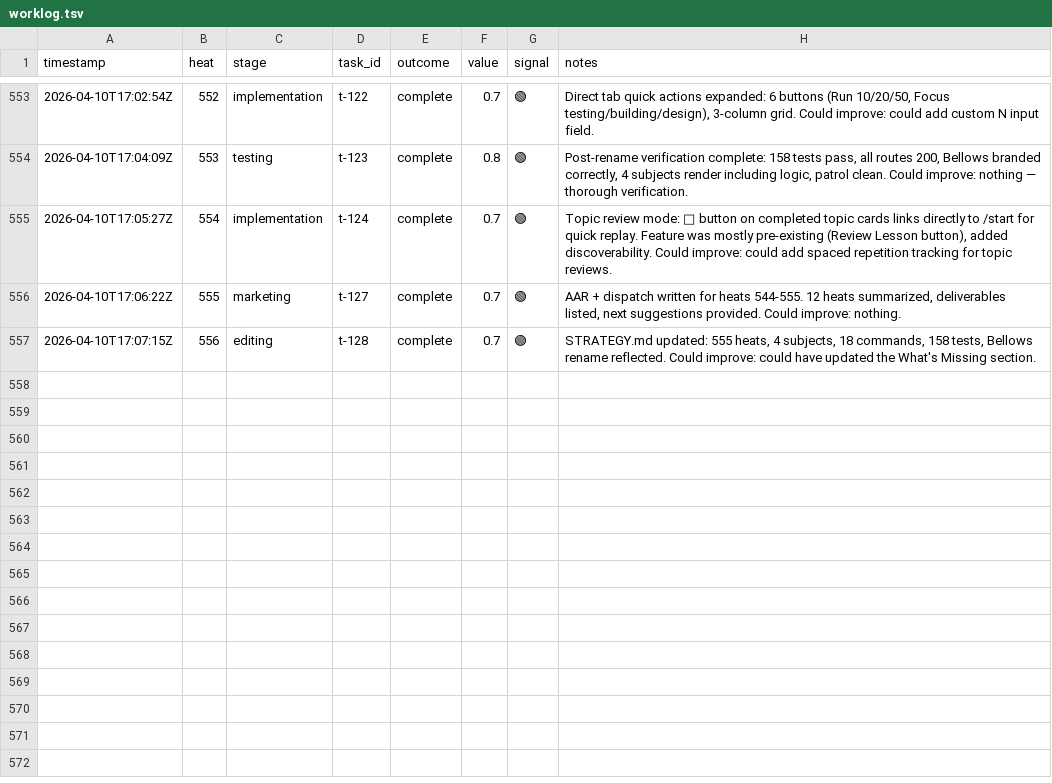
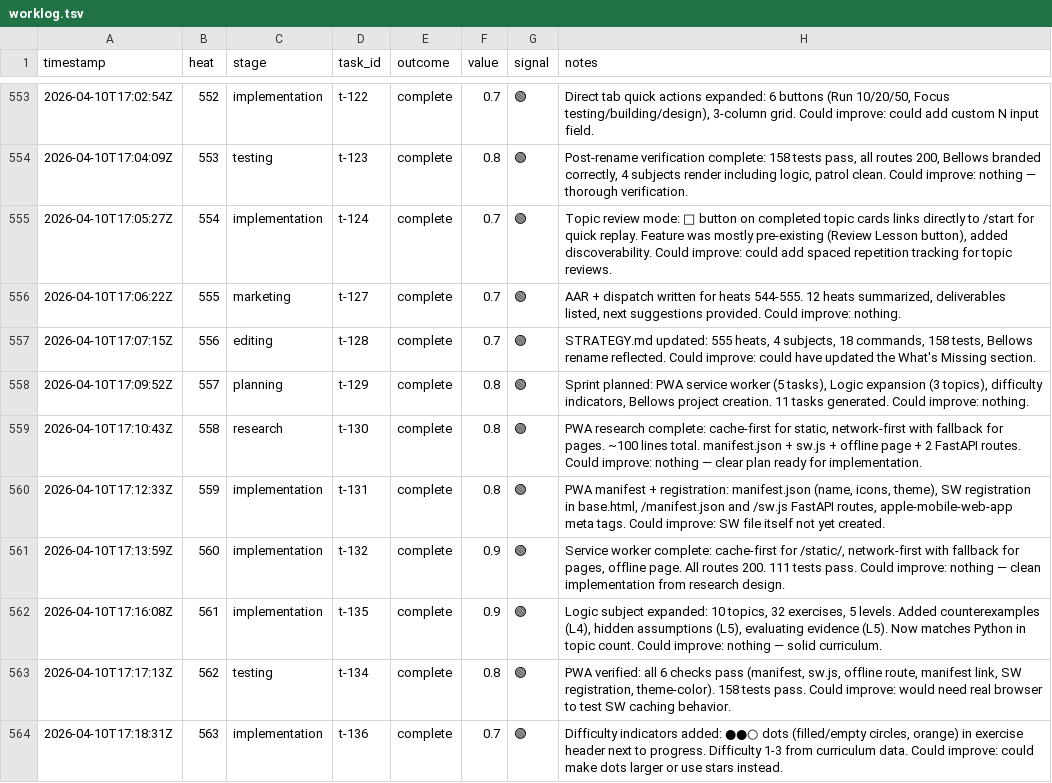
Before and after one commit to mangeshgupte/smithy2, a TSV file: worklog.tsv, drawn as a sheet; only a part is shown, gaps mark what is left out.

Commit message:
[marketing] Sprint complete. AAR written. Handoff saved. PWA + Logic + difficulty indicators done.

```diff
--- a/worklog.tsv
+++ b/worklog.tsv
@@ -557 +557,8 @@ timestamp	heat	stage	task_id	outcome	value	signal	notes
 2026-04-10T17:07:15Z	556	editing	t-128	complete	0.7	🟢	STRATEGY.md updated: 555 heats, 4 subjects, 18 commands, 158 tests, Bellows rename reflected. Could improve: could have updated the What's Missing section.
+2026-04-10T17:09:52Z	557	planning	t-129	complete	0.8	🟢	Sprint planned: PWA service worker (5 tasks), Logic expansion (3 topics), difficulty indicators, Bellows project creation. 11 tasks generated. Could improve: nothing.
+2026-04-10T17:10:43Z	558	research	t-130	complete	0.8	🟢	PWA research complete: cache-first for static, network-first with fallback for pages. ~100 lines total. manifest.json + sw.js + offline page + 2 FastAPI routes. Could improve: nothing — clear plan ready for implementation.
+2026-04-10T17:12:33Z	559	implementation	t-131	complete	0.8	🟢	PWA manifest + registration: manifest.json (name, icons, theme), SW registration in base.html, /manifest.json and /sw.js FastAPI routes, apple-mobile-web-app meta tags. Could improve: SW file itself not yet created.
+2026-04-10T17:13:59Z	560	implementation	t-132	complete	0.9	🟢	Service worker complete: cache-first for /static/, network-first with fallback for pages, offline page. All routes 200. 111 tests pass. Could improve: nothing — clean implementation from research design.
+2026-04-10T17:16:08Z	561	implementation	t-135	complete	0.9	🟢	Logic subject expanded: 10 topics, 32 exercises, 5 levels. Added counterexamples (L4), hidden assumptions (L5), evaluating evidence (L5). Now matches Python in topic count. Could improve: nothing — solid curriculum.
+2026-04-10T17:17:13Z	562	testing	t-134	complete	0.8	🟢	PWA verified: all 6 checks pass (manifest, sw.js, offline route, manifest link, SW registration, theme-color). 158 tests pass. Could improve: would need real browser to test SW caching behavior.
+2026-04-10T17:18:31Z	563	implementation	t-136	complete	0.7	🟢	Difficulty indicators added: ●●○ dots (filled/empty circles, orange) in exercise header next to progress. Difficulty 1-3 from curriculum data. Could improve: could make dots larger or use stars instead.
```
Also changed, not shown: 2 other files.
